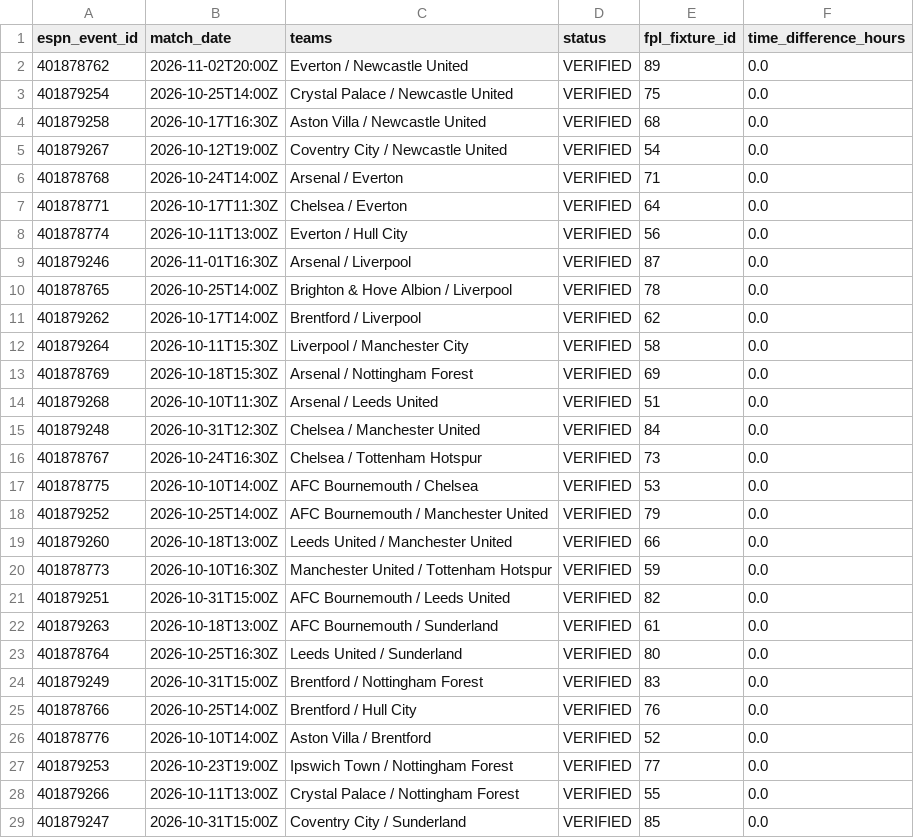
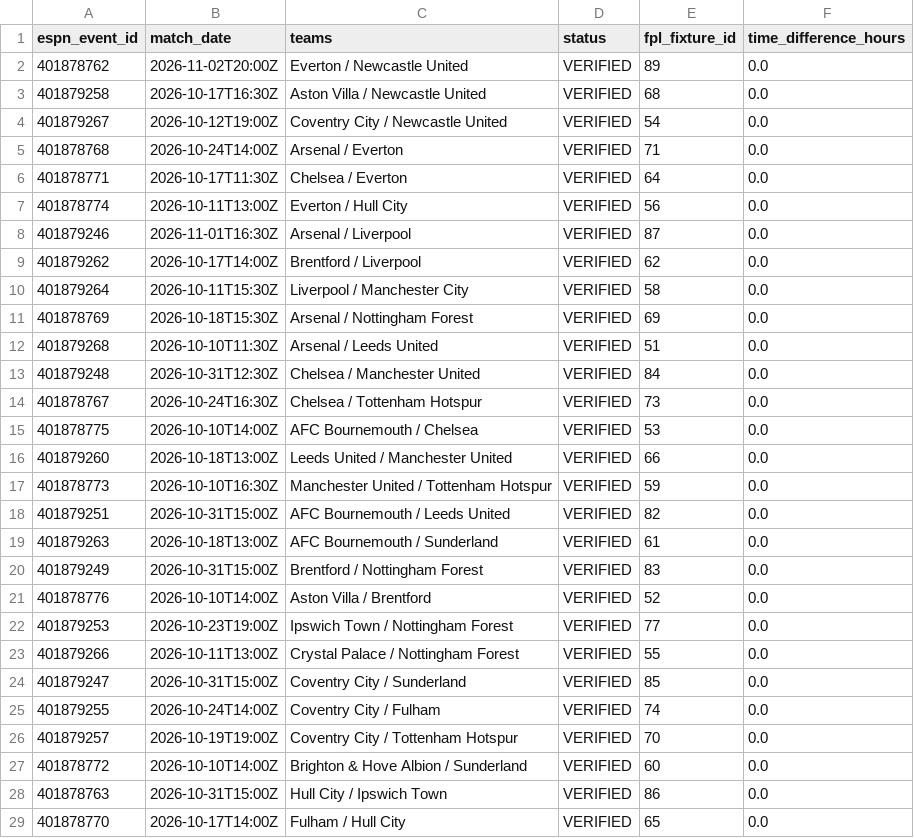
Before and after one commit to Igpa1075/fpl-analytics, a CSV file: data/espn_fixture_verification_v2.csv, drawn as a sheet; only a part is shown; the shorter side is filled out with more unchanged rows.

```diff
--- a/data/espn_fixture_verification_v2.csv
+++ b/data/espn_fixture_verification_v2.csv
@@ -2,3 +2,2 @@ espn_event_id,match_date,teams,status,fpl_fixture_id,time_difference_hours
 401878762,2026-11-02T20:00Z,Everton / Newcastle United,VERIFIED,89,0.0
-401879254,2026-10-25T14:00Z,Crystal Palace / Newcastle United,VERIFIED,75,0.0
 401879258,2026-10-17T16:30Z,Aston Villa / Newcastle United,VERIFIED,68,0.0
@@ -9,3 +8,2 @@ espn_event_id,match_date,teams,status,fpl_fixture_id,time_difference_hours
 401879246,2026-11-01T16:30Z,Arsenal / Liverpool,VERIFIED,87,0.0
-401878765,2026-10-25T14:00Z,Brighton & Hove Albion / Liverpool,VERIFIED,78,0.0
 401879262,2026-10-17T14:00Z,Brentford / Liverpool,VERIFIED,62,0.0
@@ -17,3 +15,2 @@ espn_event_id,match_date,teams,status,fpl_fixture_id,time_difference_hours
 401878775,2026-10-10T14:00Z,AFC Bournemouth / Chelsea,VERIFIED,53,0.0
-401879252,2026-10-25T14:00Z,AFC Bournemouth / Manchester United,VERIFIED,79,0.0
 401879260,2026-10-18T13:00Z,Leeds United / Manchester United,VERIFIED,66,0.0
@@ -22,5 +19,3 @@ espn_event_id,match_date,teams,status,fpl_fixture_id,time_difference_hours
 401879263,2026-10-18T13:00Z,AFC Bournemouth / Sunderland,VERIFIED,61,0.0
-401878764,2026-10-25T16:30Z,Leeds United / Sunderland,VERIFIED,80,0.0
 401879249,2026-10-31T15:00Z,Brentford / Nottingham Forest,VERIFIED,83,0.0
-401878766,2026-10-25T14:00Z,Brentford / Hull City,VERIFIED,76,0.0
 401878776,2026-10-10T14:00Z,Aston Villa / Brentford,VERIFIED,52,0.0
```
Also changed, not shown: data/espn_fixture_verification.csv, data/espn_player_verification.csv, 9 other files.
